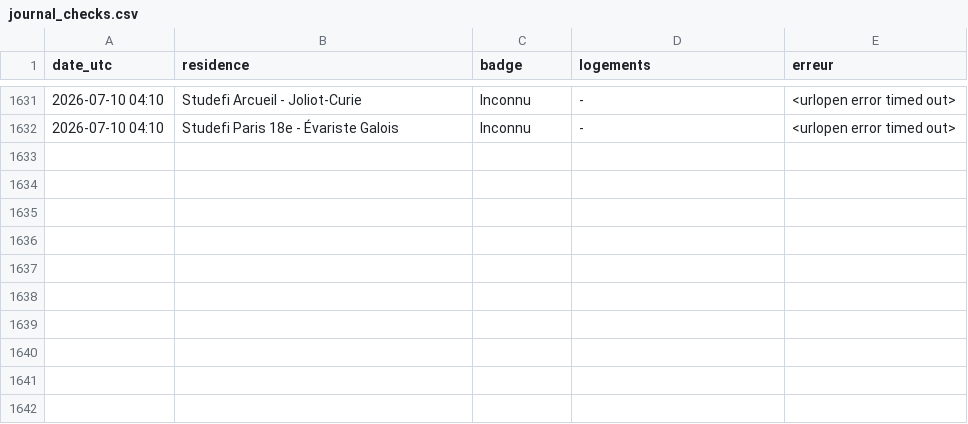
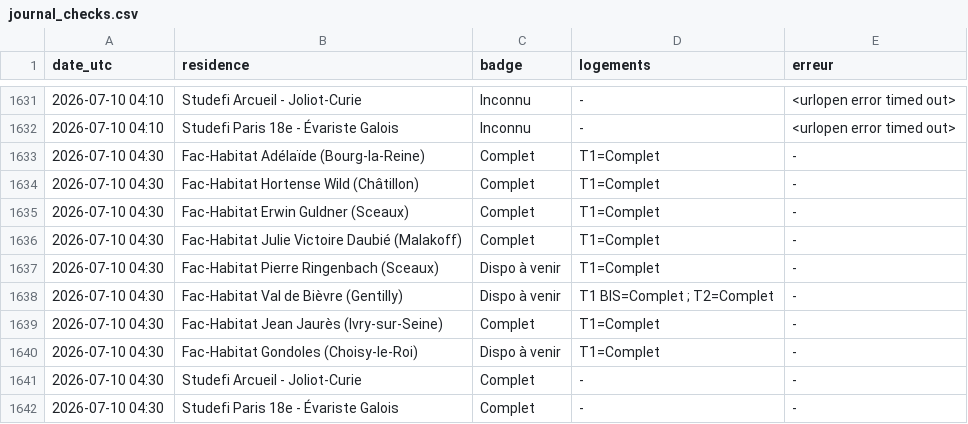
Before and after one commit to RaoufKessouar/SurvLog, a CSV file: journal_checks.csv, drawn as a sheet; only a part is shown, gaps mark what is left out; the diff names each change by its address in the sheet, - before the commit and + after, or states it on an @@ line.

```diff
--- a/journal_checks.csv
+++ b/journal_checks.csv
+row 1633: 2026-07-10 04:30 | Fac-Habitat Adélaïde (Bourg-la-Reine) | Complet | T1=Complet | -
+row 1634: 2026-07-10 04:30 | Fac-Habitat Hortense Wild (Châtillon) | Complet | T1=Complet | -
+row 1635: 2026-07-10 04:30 | Fac-Habitat Erwin Guldner (Sceaux) | Complet | T1=Complet | -
+row 1636: 2026-07-10 04:30 | Fac-Habitat Julie Victoire Daubié (Malakoff) | Complet | T1=Complet | -
+row 1637: 2026-07-10 04:30 | Fac-Habitat Pierre Ringenbach (Sceaux) | Dispo à venir | T1=Complet | -
+row 1638: 2026-07-10 04:30 | Fac-Habitat Val de Bièvre (Gentilly) | Dispo à venir | T1 BIS=Complet ; T2=Complet | -
+row 1639: 2026-07-10 04:30 | Fac-Habitat Jean Jaurès (Ivry-sur-Seine) | Complet | T1=Complet | -
+row 1640: 2026-07-10 04:30 | Fac-Habitat Gondoles (Choisy-le-Roi) | Dispo à venir | T1=Complet | -
+row 1641: 2026-07-10 04:30 | Studefi Arcueil - Joliot-Curie | Complet | - | -
+row 1642: 2026-07-10 04:30 | Studefi Paris 18e - Évariste Galois | Complet | - | -
```
Also changed, not shown: 1 other file.
